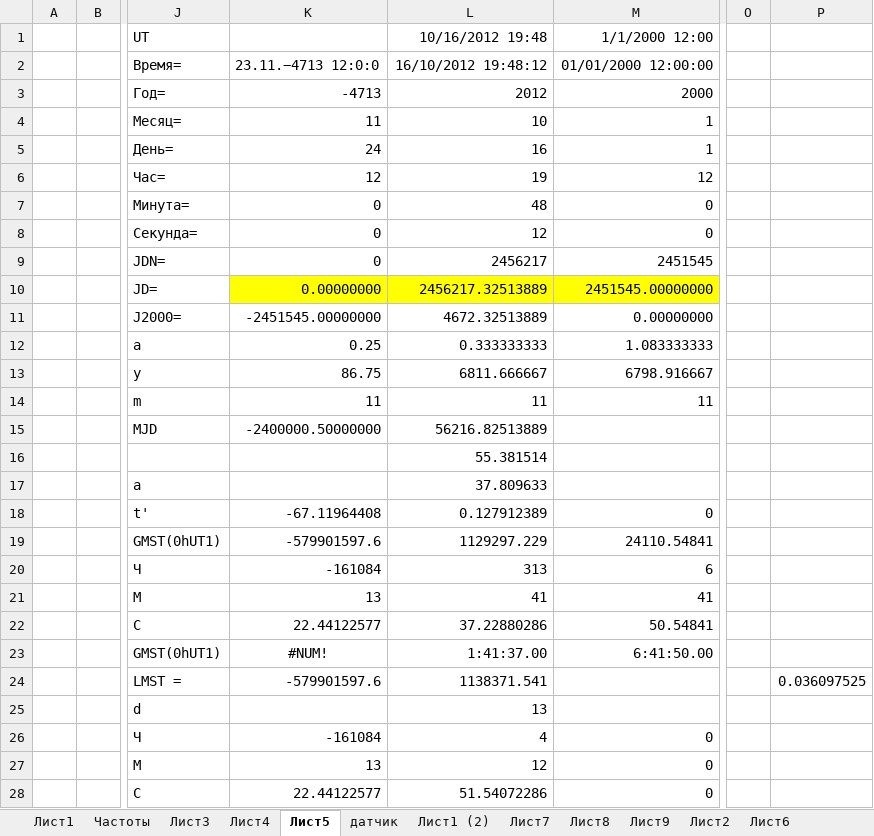
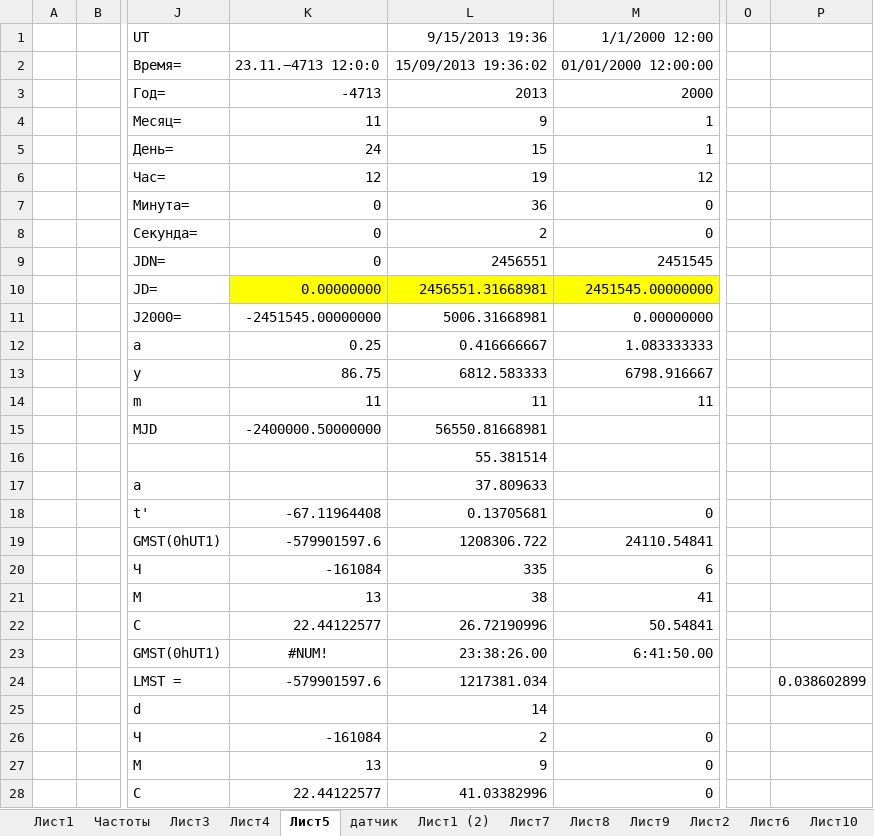
Before and after one commit to linscomt/astromonty, an Excel workbook: Расчеты.xlsx, sheet Лист5, drawn as a sheet; only a part is shown, gaps mark what is left out; values as stored, in another font and other column widths than the file's, no borders; the diff covers the shown part only; the diff names each change by its address in the sheet, - before the commit and + after, or states it on an @@ line.

```diff
--- a/Расчеты.xlsx (sheet Лист5)
+++ b/Расчеты.xlsx (sheet Лист5)
+sheet tab: Лист10
-L1: 10/16/2012 19:48
+L1: 9/15/2013 19:36
-L2: 16/10/2012 19:48:12
+L2: 15/09/2013 19:36:02
-L3: 2012
+L3: 2013
-L4: 10
+L4: 9
-L5: 16
+L5: 15
-L7: 48
+L7: 36
-L8: 12
+L8: 2
-L9: 2456217
+L9: 2456551
-L10: 2456217.32513889
+L10: 2456551.31668981
-L11: 4672.32513889
+L11: 5006.31668981
-L12: 0.333333333
+L12: 0.416666667
-L13: 6811.666667
+L13: 6812.583333
-L15: 56216.82513889
+L15: 56550.81668981
-L18: 0.127912389
+L18: 0.13705681
-L19: 1129297.229
+L19: 1208306.722
-L20: 313
+L20: 335
-L21: 41
+L21: 38
-L22: 37.22880286
+L22: 26.72190996
-L23: 1:41:37.00
+L23: 23:38:26.00
-L24: 1138371.541
+L24: 1217381.034
-P24: 0.036097525
+P24: 0.038602899
-L25: 13
+L25: 14
-L26: 4
+L26: 2
-L27: 12
+L27: 9
-L28: 51.54072286
+L28: 41.03382996
```
Also changed, not shown: 1 edited cell elsewhere in this sheet, sheet Лист6, sheet Лист2, formulas that keep their value, charts or pictures.
